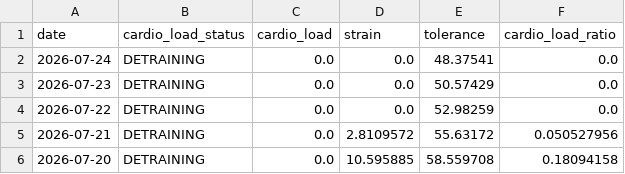
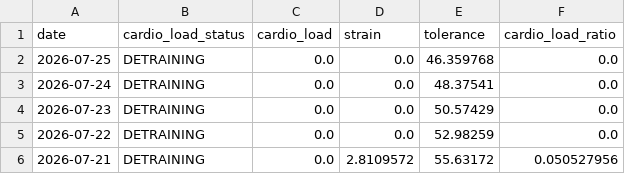
Before and after one commit to ricocousin/FF_Dashboard, a CSV file: polar_cardio_load.csv, drawn as a sheet; only a part is shown; the shorter side is filled out with more unchanged rows.

```diff
--- a/polar_cardio_load.csv
+++ b/polar_cardio_load.csv
@@ -1,2 +1,3 @@
 date,cardio_load_status,cardio_load,strain,tolerance,cardio_load_ratio
+2026-07-25,DETRAINING,0.0,0.0,46.359768,0.0
 2026-07-24,DETRAINING,0.0,0.0,48.37541,0.0
```
Also changed, not shown: 7 other files.
